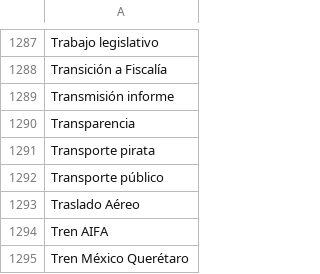
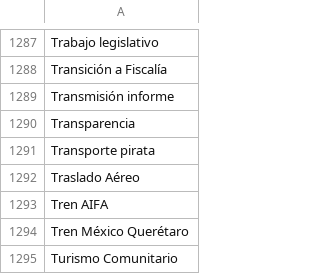
Before and after one commit to thelonious9/capturanotas, a CSV file: Tema.csv, drawn as a sheet; only a part is shown, gaps mark what is left out; the shorter side is filled out with more unchanged rows.

Commit message:
Quito transporte público

```diff
--- a/Tema.csv
+++ b/Tema.csv
@@ -1291,3 +1291,2 @@ Transparencia
 Transporte pirata
-Transporte público
 Traslado Aéreo
```
